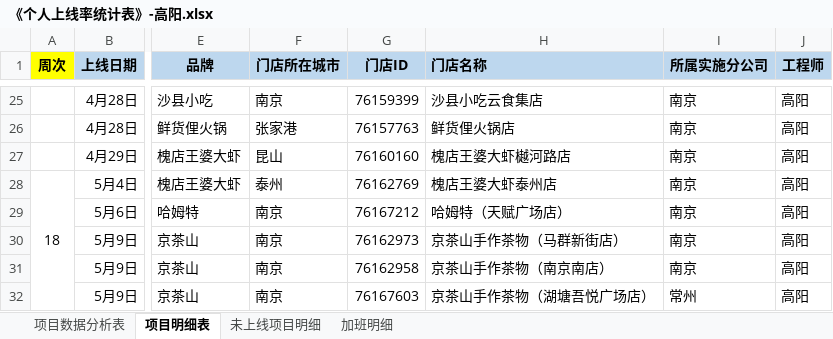
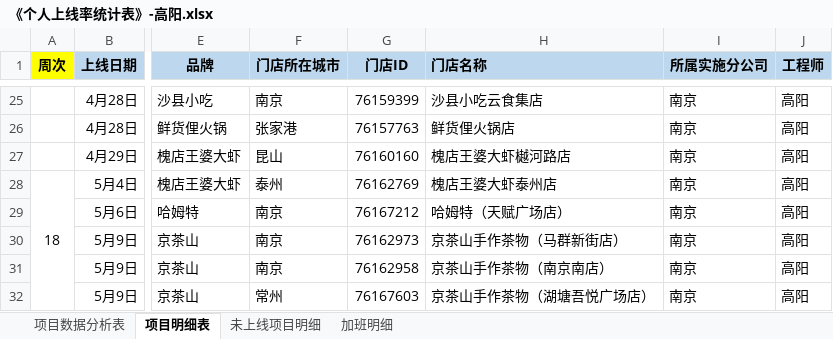
Before and after one commit to zhanglei601396810/NanJing, an Excel workbook: 周数据/《个人上线率统计表》-高阳.xlsx, sheet 项目明细表, drawn as a sheet; only a part is shown, gaps mark what is left out; values as stored, in another font and other column widths than the file's, no borders; the diff names each change by its address in the sheet, - before the commit and + after, or states it on an @@ line.

```diff
--- a/周数据/《个人上线率统计表》-高阳.xlsx (sheet 项目明细表)
+++ b/周数据/《个人上线率统计表》-高阳.xlsx (sheet 项目明细表)
-F32 (门店所在城市): 南京
+F32 (门店所在城市): 常州
-I32 (所属实施分公司): 常州
+I32 (所属实施分公司): 南京
```
